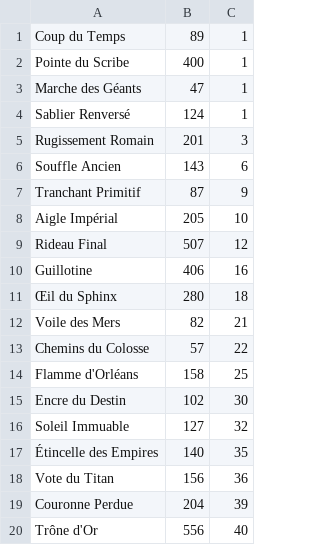
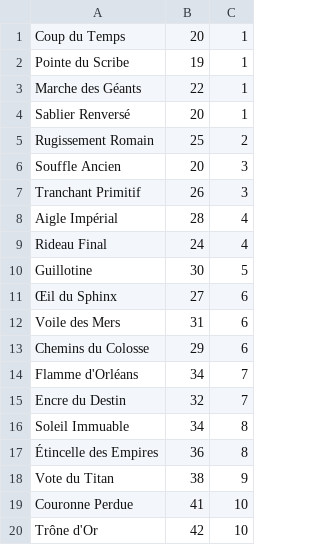
Before and after one commit to jenormus/Sae-1.02, a CSV file: jeux/systeme de magie/possibilite attaque.csv, drawn as a sheet.

```diff
--- a/jeux/systeme de magie/possibilite attaque.csv
+++ b/jeux/systeme de magie/possibilite attaque.csv
@@ -1,20 +1,20 @@
-Coup du Temps;89;1
-Pointe du Scribe;400;1
-Marche des Géants;47;1
-Sablier Renversé;124;1
-Rugissement Romain;201;3
-Souffle Ancien;143;6
-Tranchant Primitif;87;9
-Aigle Impérial;205;10
-Rideau Final;507;12
-Guillotine;406;16
-Œil du Sphinx;280;18
-Voile des Mers;82;21
-Chemins du Colosse;57;22
-Flamme d'Orléans;158;25
-Encre du Destin;102;30
-Soleil Immuable;127;32
-Étincelle des Empires;140;35
-Vote du Titan;156;36
-Couronne Perdue;204;39
-Trône d'Or;556;40
+Coup du Temps;20;1
+Pointe du Scribe;19;1
+Marche des Géants;22;1
+Sablier Renversé;20;1
+Rugissement Romain;25;2
+Souffle Ancien;20;3
+Tranchant Primitif;26;3
+Aigle Impérial;28;4
+Rideau Final;24;4
+Guillotine;30;5
+Œil du Sphinx;27;6
+Voile des Mers;31;6
+Chemins du Colosse;29;6
+Flamme d'Orléans;34;7
+Encre du Destin;32;7
+Soleil Immuable;34;8
+Étincelle des Empires;36;8
+Vote du Titan;38;9
+Couronne Perdue;41;10
+Trône d'Or;42;10
```
Also changed, not shown: jeux/entité/monstre.csv, jeux/entité/option pnj/quete.csv, 3 other files.
